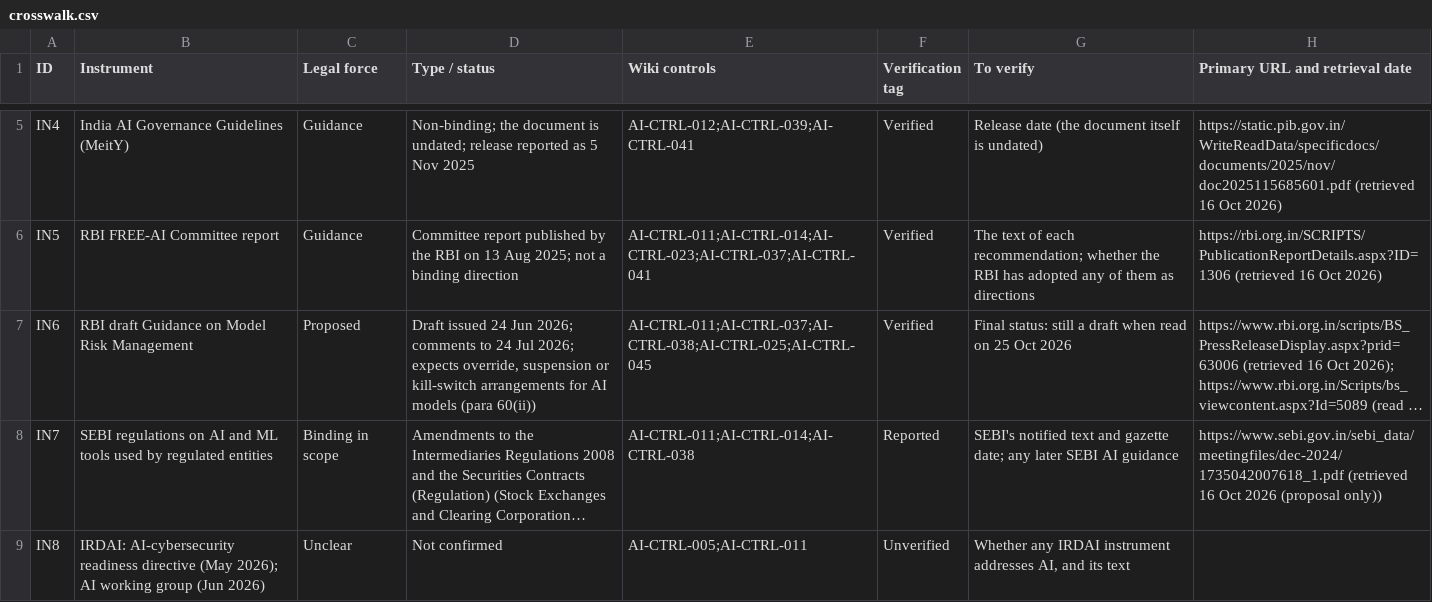
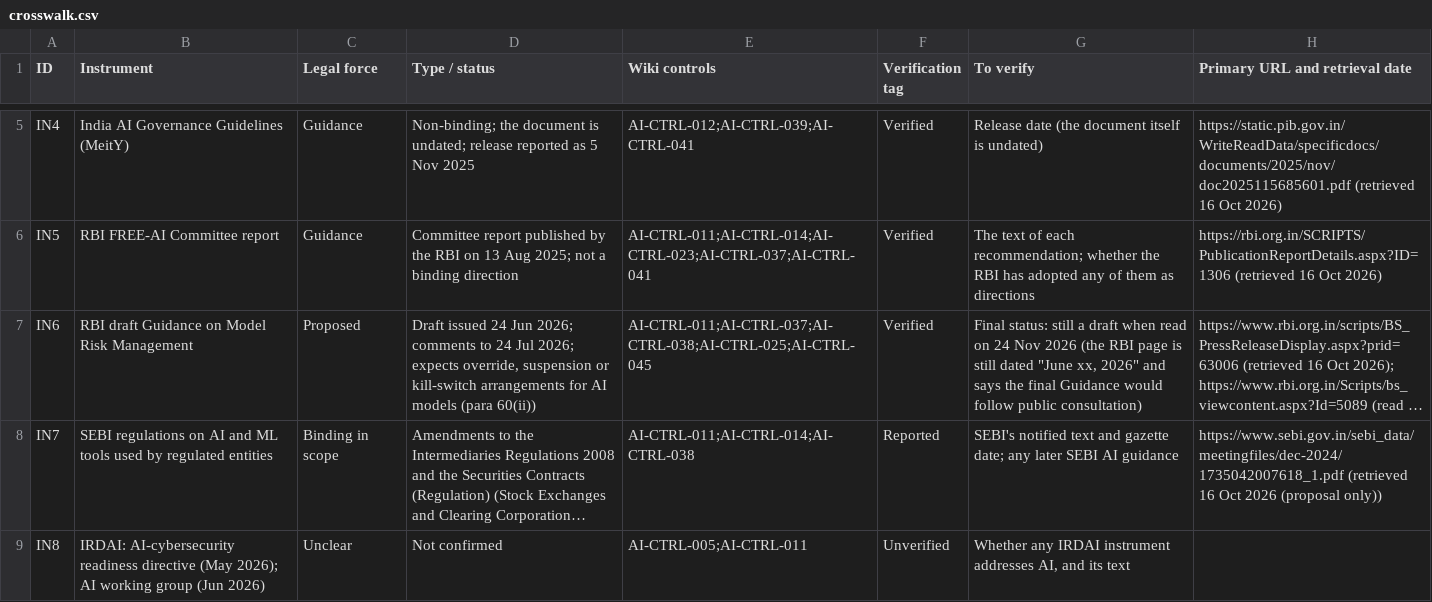
Before and after one commit to nachi065/AI-Security-Wiki, a CSV file: source/17_India_AI_Compliance/data/crosswalk.csv, drawn as a sheet; only a part is shown, gaps mark what is left out; long unchanged cells end in …; the diff names each change by its address in the sheet, - before the commit and + after, or states it on an @@ line.

```diff
--- a/source/17_India_AI_Compliance/data/crosswalk.csv
+++ b/source/17_India_AI_Compliance/data/crosswalk.csv
-G7 (To verify): …read on 25 Oct 2026
+G7 (To verify): …read on 24 Nov 2026 (the RBI page is still dated "June xx, 2026" and says the final Guidance would follow public consultation)
```
Also changed, not shown: 1 other file.
